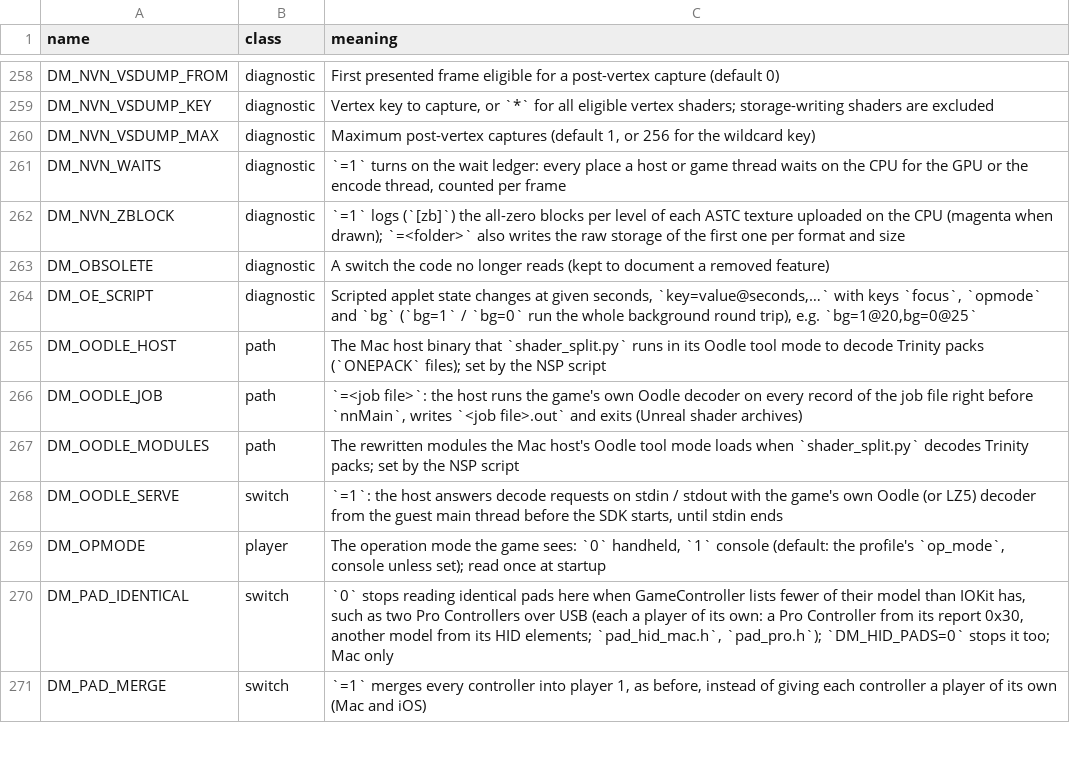
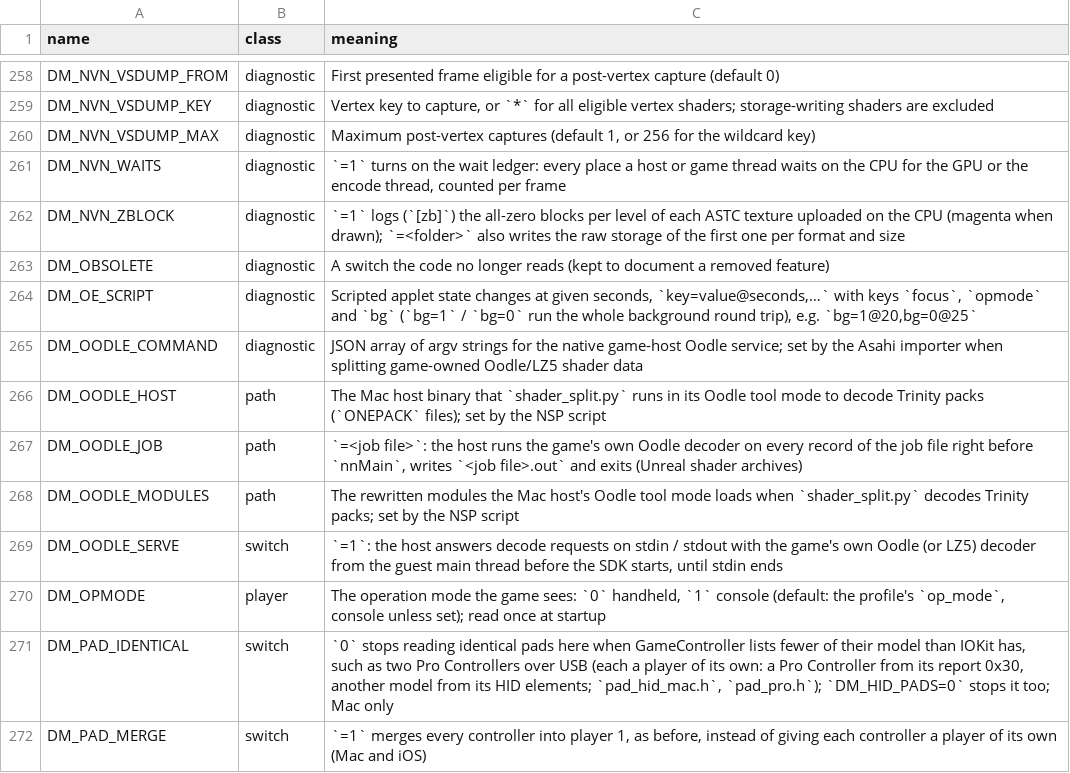
Before and after one commit to ObiWindu/nxnative-asahi, a TSV file: docs/env_switches.tsv, drawn as a sheet; only a part is shown, gaps mark what is left out.

```diff
--- a/docs/env_switches.tsv
+++ b/docs/env_switches.tsv
@@ -264,2 +264,3 @@ DM_OBSOLETE	diagnostic	A switch the code no longer reads (kept to document a rem
 DM_OE_SCRIPT	diagnostic	Scripted applet state changes at given seconds, `key=value@seconds,…` with keys `focus`, `opmode` and `bg` (`bg=1` / `bg=0` run the whole background round trip), e.g. `bg=1@20,bg=0@25`
+DM_OODLE_COMMAND	diagnostic	JSON array of argv strings for the native game-host Oodle service; set by the Asahi importer when splitting game-owned Oodle/LZ5 shader data
 DM_OODLE_HOST	path	The Mac host binary that `shader_split.py` runs in its Oodle tool mode to decode Trinity packs (`ONEPACK` files); set by the NSP script
```
Also changed, not shown: 30 other files.
